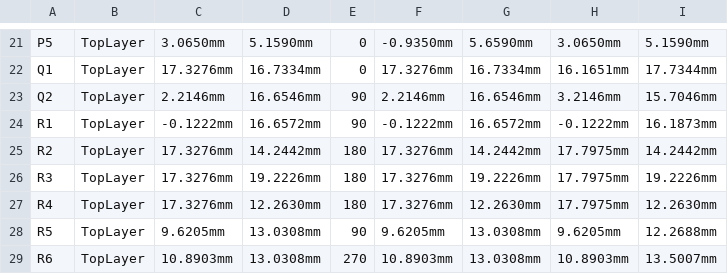
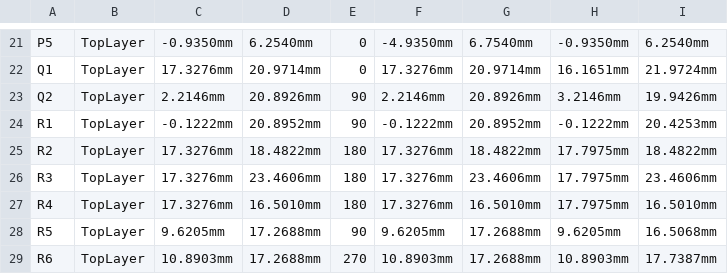
Before and after one commit to eSpark-Backup/gerholdvoorde-dronebms, a CSV file: Design Files/Charge Control PCB v1.0.0/Deliverables/Pick n Place/Pick Place for Charge Control-v1.0.0.csv, drawn as a sheet; only a part is shown, gaps mark what is left out; the diff covers the shown part only; the diff names each change by its address in the sheet, - before the commit and + after, or states it on an @@ line.

```diff
--- a/Design Files/Charge Control PCB v1.0.0/Deliverables/Pick n Place/Pick Place for Charge Control-v1.0.0.csv
+++ b/Design Files/Charge Control PCB v1.0.0/Deliverables/Pick n Place/Pick Place for Charge Control-v1.0.0.csv
-C21: 3.0650mm
+C21: -0.9350mm
-D21: 5.1590mm
+D21: 6.2540mm
-F21: -0.9350mm
+F21: -4.9350mm
-G21: 5.6590mm
+G21: 6.7540mm
-H21: 3.0650mm
+H21: -0.9350mm
-I21: 5.1590mm
+I21: 6.2540mm
-D22: 16.7334mm
+D22: 20.9714mm
-G22: 16.7334mm
+G22: 20.9714mm
-I22: 17.7344mm
+I22: 21.9724mm
-D23: 16.6546mm
+D23: 20.8926mm
-G23: 16.6546mm
+G23: 20.8926mm
-I23: 15.7046mm
+I23: 19.9426mm
-D24: 16.6572mm
+D24: 20.8952mm
-G24: 16.6572mm
+G24: 20.8952mm
-I24: 16.1873mm
+I24: 20.4253mm
-D25: 14.2442mm
+D25: 18.4822mm
-G25: 14.2442mm
+G25: 18.4822mm
-I25: 14.2442mm
+I25: 18.4822mm
-D26: 19.2226mm
+D26: 23.4606mm
-G26: 19.2226mm
+G26: 23.4606mm
-I26: 19.2226mm
+I26: 23.4606mm
-D27: 12.2630mm
+D27: 16.5010mm
-G27: 12.2630mm
+G27: 16.5010mm
-I27: 12.2630mm
+I27: 16.5010mm
-D28:D29: 13.0308mm
+D28:D29: 17.2688mm
-G28:G29: 13.0308mm
+G28:G29: 17.2688mm
-I28: 12.2688mm
+I28: 16.5068mm
-I29: 13.5007mm
+I29: 17.7387mm
```
Also changed, not shown: 45 edited cells elsewhere in this file, Design Files/Charge Control PCB v1.0.0/Deliverables/Pick n Place/Centroid.csv, 35 other files.
